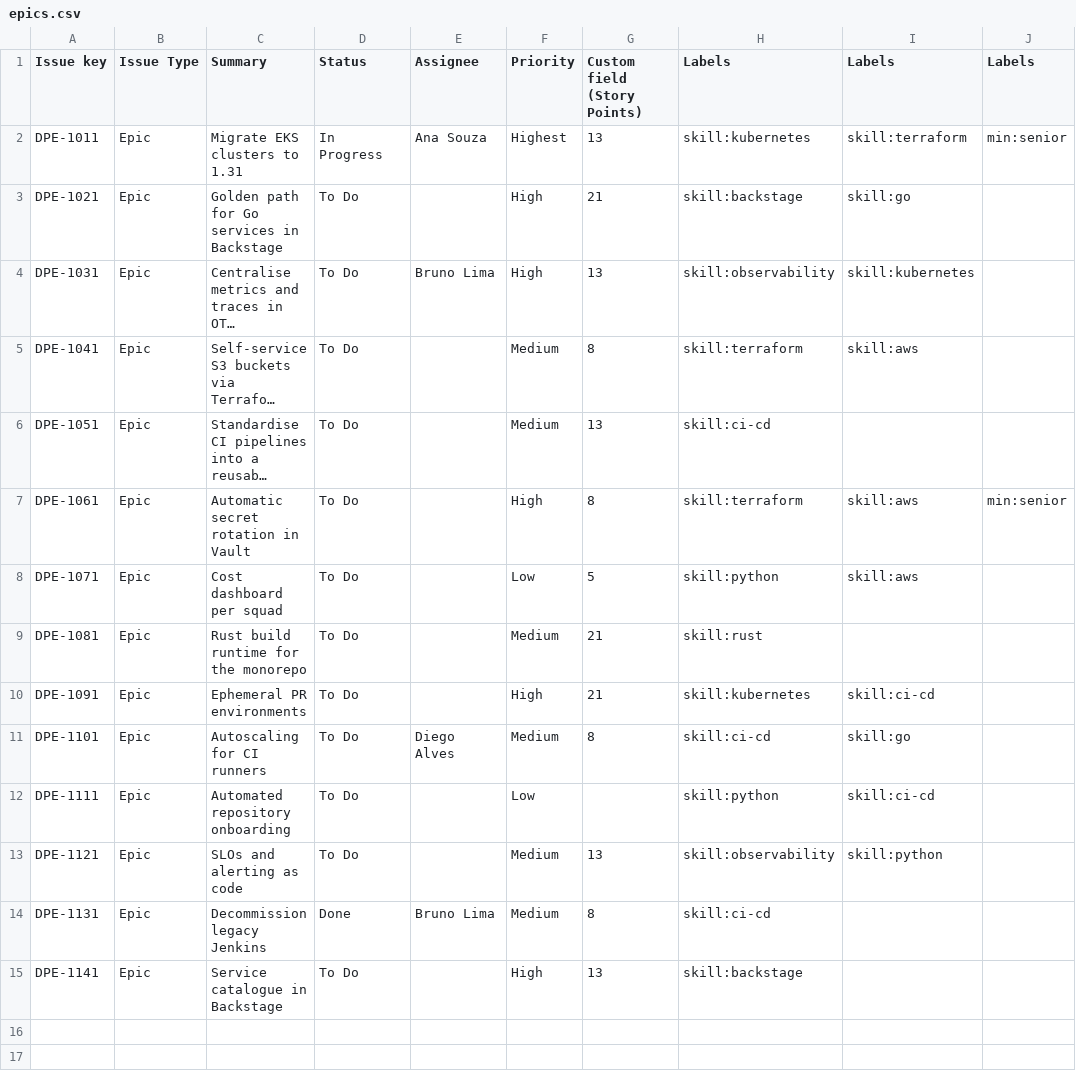
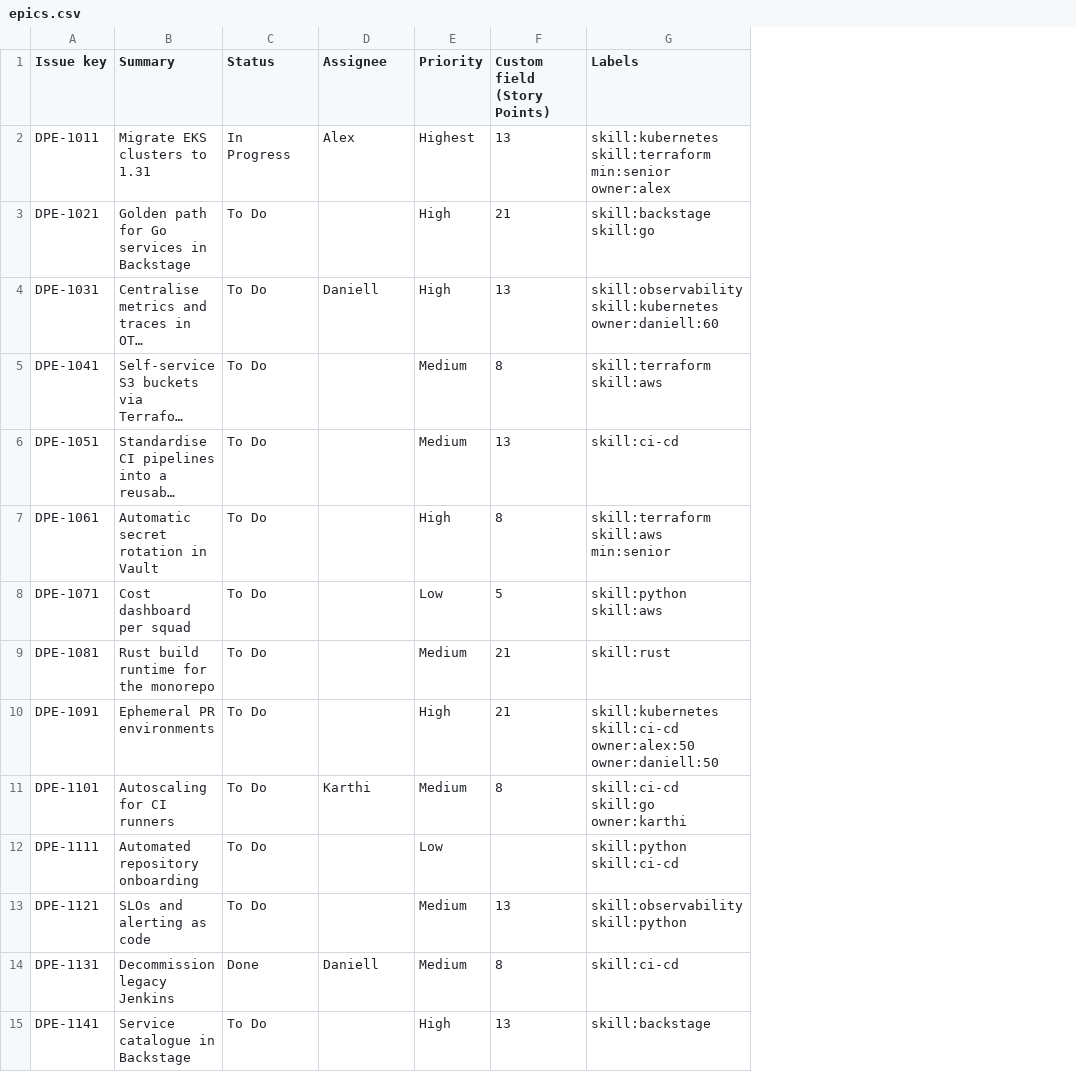
Before and after one commit to fabioacp/roadmapy, a CSV file: data/epics.csv, drawn as a sheet; only a part is shown; long unchanged cells end in …; removed rows and columns are numbered as before the commit, all else as after; the diff names each change by its address in the sheet, - before the commit and + after, or states it on an @@ line.

```diff
--- a/data/epics.csv
+++ b/data/epics.csv
-column B (Issue Type), rows 2-15: all Epic
-column I (Labels), rows 2-13: skill:terraform | skill:go | skill:kubernetes | skill:aws |  | skill:aws | skill:aws |  | skill:ci-cd | skill:go | skill:ci-cd | skill:python
-column J (Labels), rows 2-7: min:senior |  |  |  |  | min:senior
-D2 (Assignee): Ana Souza
+D2 (Assignee): Alex
-G2 (Labels): skill:kubernetes
+G2 (Labels): skill:kubernetes skill:terraform min:senior owner:alex
-G3 (Labels): skill:backstage
+G3 (Labels): skill:backstage skill:go
-D4 (Assignee): Bruno Lima
+D4 (Assignee): Daniell
-G4 (Labels): skill:observability
+G4 (Labels): skill:observability skill:kubernetes owner:daniell:60
-G5 (Labels): skill:terraform
+G5 (Labels): skill:terraform skill:aws
-G7 (Labels): skill:terraform
+G7 (Labels): skill:terraform skill:aws min:senior
-G8 (Labels): skill:python
+G8 (Labels): skill:python skill:aws
-G10 (Labels): skill:kubernetes
+G10 (Labels): skill:kubernetes skill:ci-cd owner:alex:50 owner:daniell:50
-D11 (Assignee): Diego Alves
+D11 (Assignee): Karthi
-G11 (Labels): skill:ci-cd
+G11 (Labels): skill:ci-cd skill:go owner:karthi
-G12 (Labels): skill:python
+G12 (Labels): skill:python skill:ci-cd
-G13 (Labels): skill:observability
+G13 (Labels): skill:observability skill:python
-D14 (Assignee): Bruno Lima
+D14 (Assignee): Daniell
```
Also changed, not shown: 13 other files.
